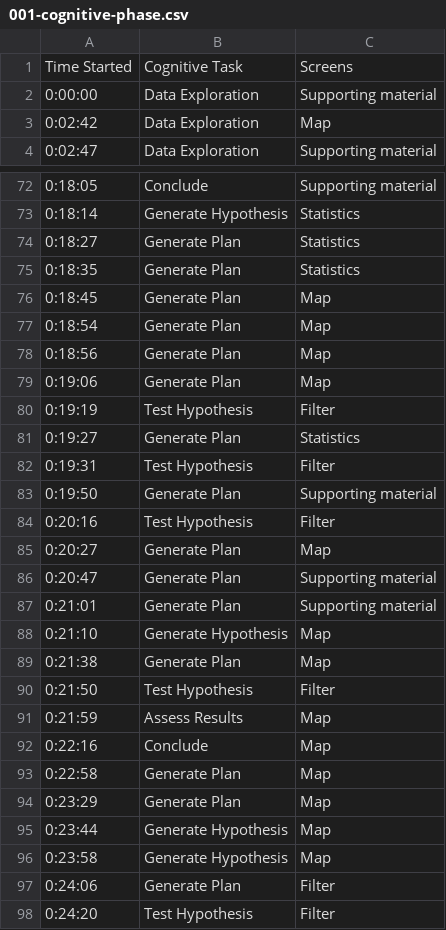
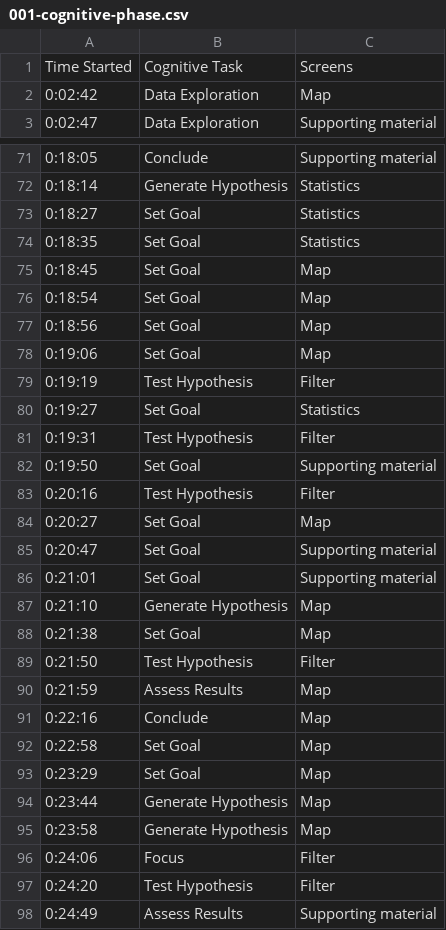
Before and after one commit to litalshl/classifiers, a CSV file: 001-cognitive-phase.csv, drawn as a sheet; only a part is shown, gaps mark what is left out; the shorter side is filled out with more unchanged rows; the diff covers the shown part only.

Commit message:
Generating plots and updated resp 1 data

```diff
--- a/001-cognitive-phase.csv
+++ b/001-cognitive-phase.csv
@@ -1,3 +1,2 @@
 Time Started,Cognitive Task,Screens
-0:00:00,Data Exploration,Supporting material
 0:02:42,Data Exploration,Map
@@ -73,18 +72,18 @@
 0:18:14,Generate Hypothesis,Statistics
-0:18:27,Generate Plan,Statistics
-0:18:35,Generate Plan,Statistics
-0:18:45,Generate Plan,Map
-0:18:54,Generate Plan,Map
-0:18:56,Generate Plan,Map
-0:19:06,Generate Plan,Map
+0:18:27,Set Goal,Statistics
+0:18:35,Set Goal,Statistics
+0:18:45,Set Goal,Map
+0:18:54,Set Goal,Map
+0:18:56,Set Goal,Map
+0:19:06,Set Goal,Map
 0:19:19,Test Hypothesis,Filter
-0:19:27,Generate Plan,Statistics
+0:19:27,Set Goal,Statistics
 0:19:31,Test Hypothesis,Filter
-0:19:50,Generate Plan,Supporting material
+0:19:50,Set Goal,Supporting material
 0:20:16,Test Hypothesis,Filter
-0:20:27,Generate Plan,Map
-0:20:47,Generate Plan,Supporting material
-0:21:01,Generate Plan,Supporting material
+0:20:27,Set Goal,Map
+0:20:47,Set Goal,Supporting material
+0:21:01,Set Goal,Supporting material
 0:21:10,Generate Hypothesis,Map
-0:21:38,Generate Plan,Map
+0:21:38,Set Goal,Map
 0:21:50,Test Hypothesis,Filter
@@ -92,7 +91,7 @@
 0:22:16,Conclude,Map
-0:22:58,Generate Plan,Map
-0:23:29,Generate Plan,Map
+0:22:58,Set Goal,Map
+0:23:29,Set Goal,Map
 0:23:44,Generate Hypothesis,Map
 0:23:58,Generate Hypothesis,Map
-0:24:06,Generate Plan,Filter
+0:24:06,Focus,Filter
 0:24:20,Test Hypothesis,Filter
```
Also changed, not shown: 30 edited cells elsewhere in this file, 1 other file.
